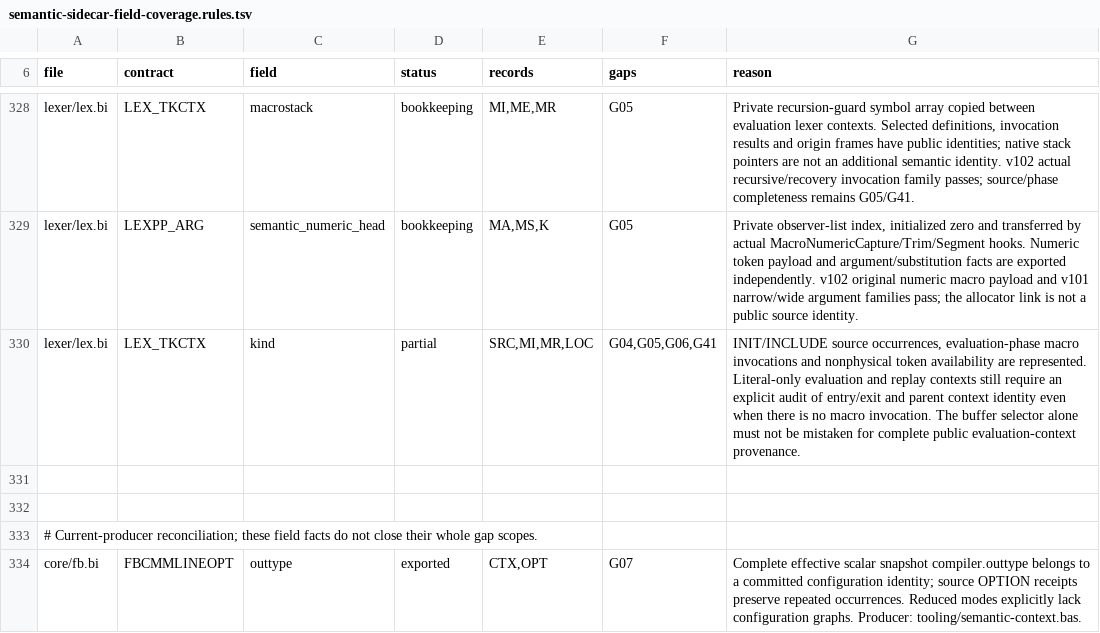
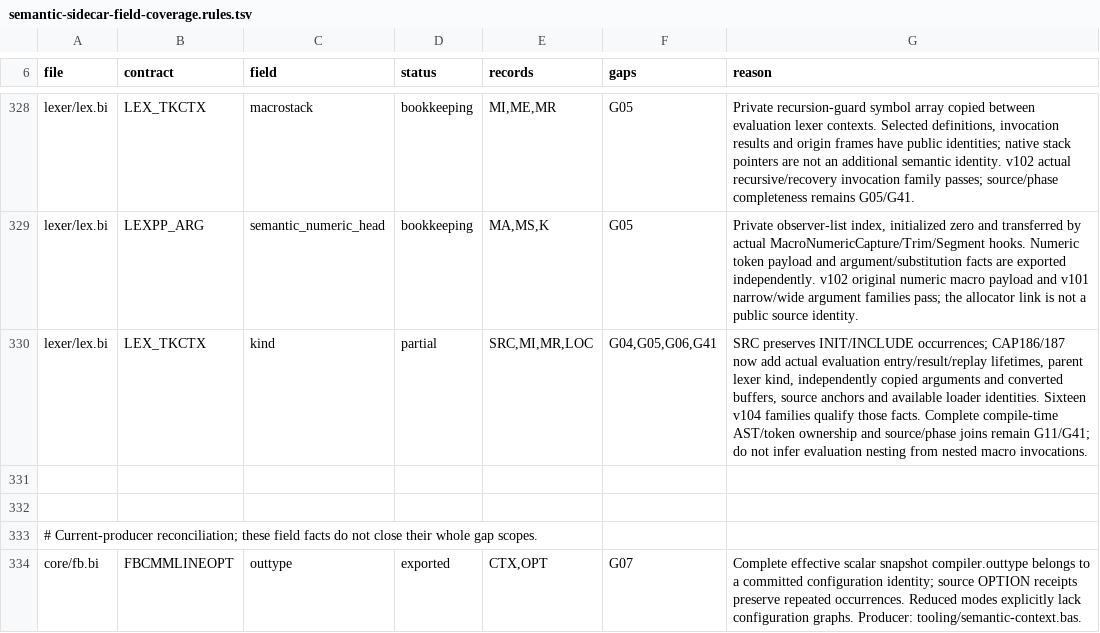
Before and after one commit to jasonkfirth/fbc, a TSV file: docs/semantic-sidecar-field-coverage.rules.tsv, drawn as a sheet; only a part is shown, gaps mark what is left out.

```diff
--- a/docs/semantic-sidecar-field-coverage.rules.tsv
+++ b/docs/semantic-sidecar-field-coverage.rules.tsv
@@ -329,3 +329,3 @@ lexer/lex.bi	LEX_TKCTX	macrostack	bookkeeping	MI,ME,MR	G05	Private recursion-gua
 lexer/lex.bi	LEXPP_ARG	semantic_numeric_head	bookkeeping	MA,MS,K	G05	Private observer-list index, initialized zero and transferred by actual MacroNumericCapture/Trim/Segment hooks. Numeric token payload and argument/substitution facts are exported independently. v102 original numeric macro payload and v101 narrow/wide argument families pass; the allocator link is not a public source identity.
-lexer/lex.bi	LEX_TKCTX	kind	partial	SRC,MI,MR,LOC	G04,G05,G06,G41	INIT/INCLUDE source occurrences, evaluation-phase macro invocations and nonphysical token availability are represented. Literal-only evaluation and replay contexts still require an explicit audit of entry/exit and parent context identity even when there is no macro invocation. The buffer selector alone must not be mistaken for complete public evaluation-context provenance.
+lexer/lex.bi	LEX_TKCTX	kind	partial	SRC,MI,MR,LOC	G04,G05,G06,G41	SRC preserves INIT/INCLUDE occurrences; CAP186/187 now add actual evaluation entry/result/replay lifetimes, parent lexer kind, independently copied arguments and converted buffers, source anchors and available loader identities. Sixteen v104 families qualify those facts. Complete compile-time AST/token ownership and source/phase joins remain G11/G41; do not infer evaluation nesting from nested macro invocations.
 
```
Also changed, not shown: 30 other files.
